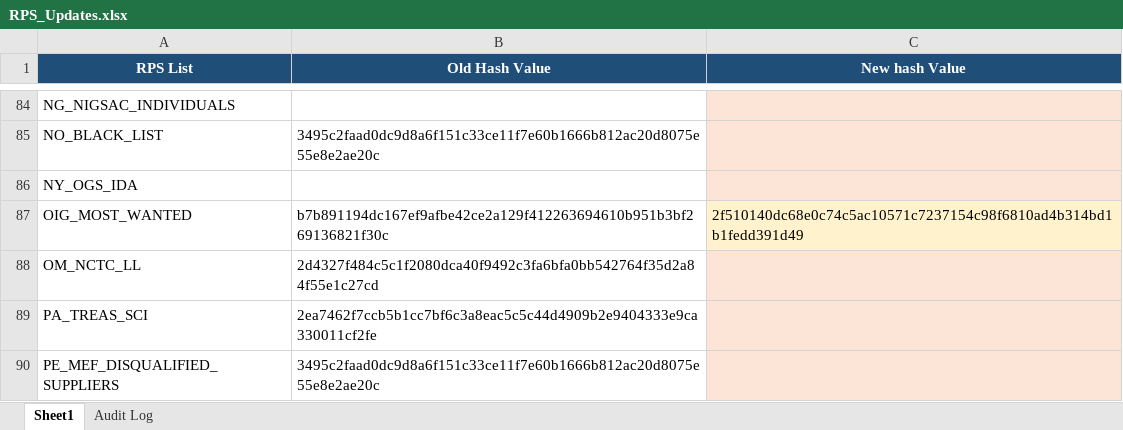
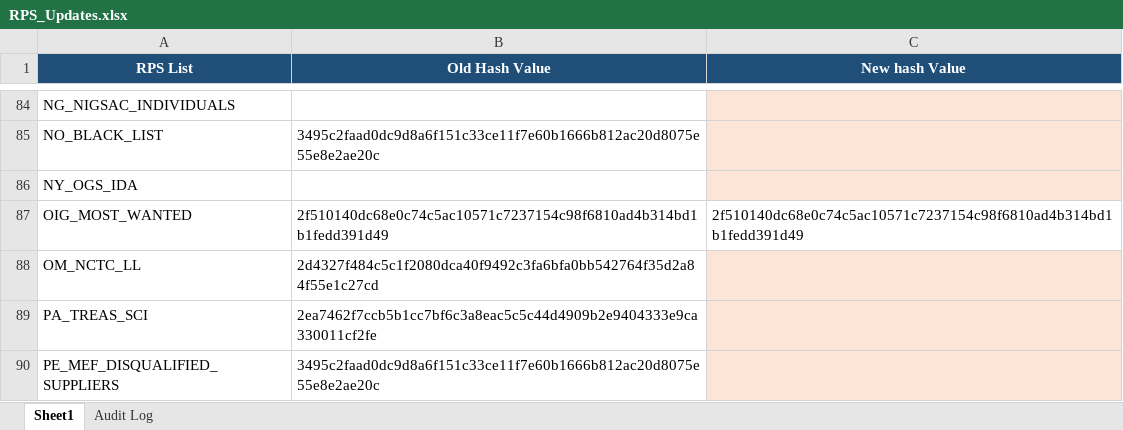
Before and after one commit to rahulraveendrannair-bot/Update-Checking-Automation, an Excel workbook: RPS_Updates.xlsx, sheet Sheet1, drawn as a sheet; only a part is shown, gaps mark what is left out; values as stored, in another font and other column widths than the file's, no borders; the diff names each change by its address in the sheet, - before the commit and + after, or states it on an @@ line.

```diff
--- a/RPS_Updates.xlsx (sheet Sheet1)
+++ b/RPS_Updates.xlsx (sheet Sheet1)
-B87 (Old Hash Value): b7b891194dc167ef9afbe42ce2a129f412263694610b951b3bf269136821f30c
+B87 (Old Hash Value): 2f510140dc68e0c74c5ac10571c7237154c98f6810ad4b314bd1b1fedd391d49
-C87 fill: #FFF2CC
+C87 fill: none
```
Also changed, not shown: sheet Audit Log, 1 other file.
